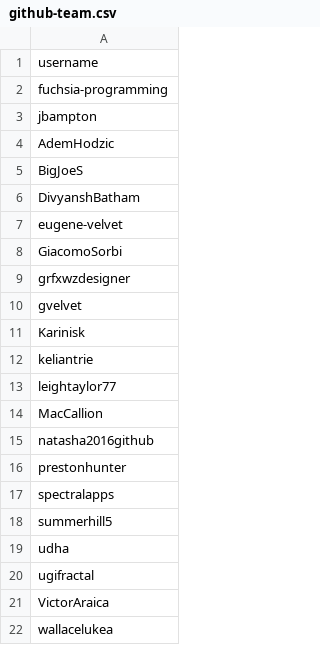
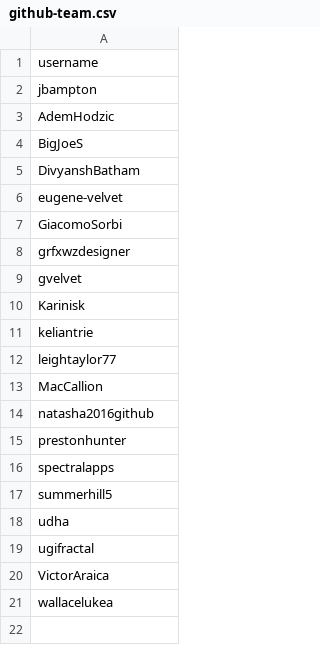
Before and after one commit to slurpcode/slurp, a CSV file: docs/_data/github-team.csv, drawn as a sheet.

Commit message:
Update README.
Remove links to the old fuchsia org.

```diff
--- a/docs/_data/github-team.csv
+++ b/docs/_data/github-team.csv
@@ -1,3 +1,2 @@
 username
-fuchsia-programming
 jbampton
```
Also changed, not shown: 1 other file.
